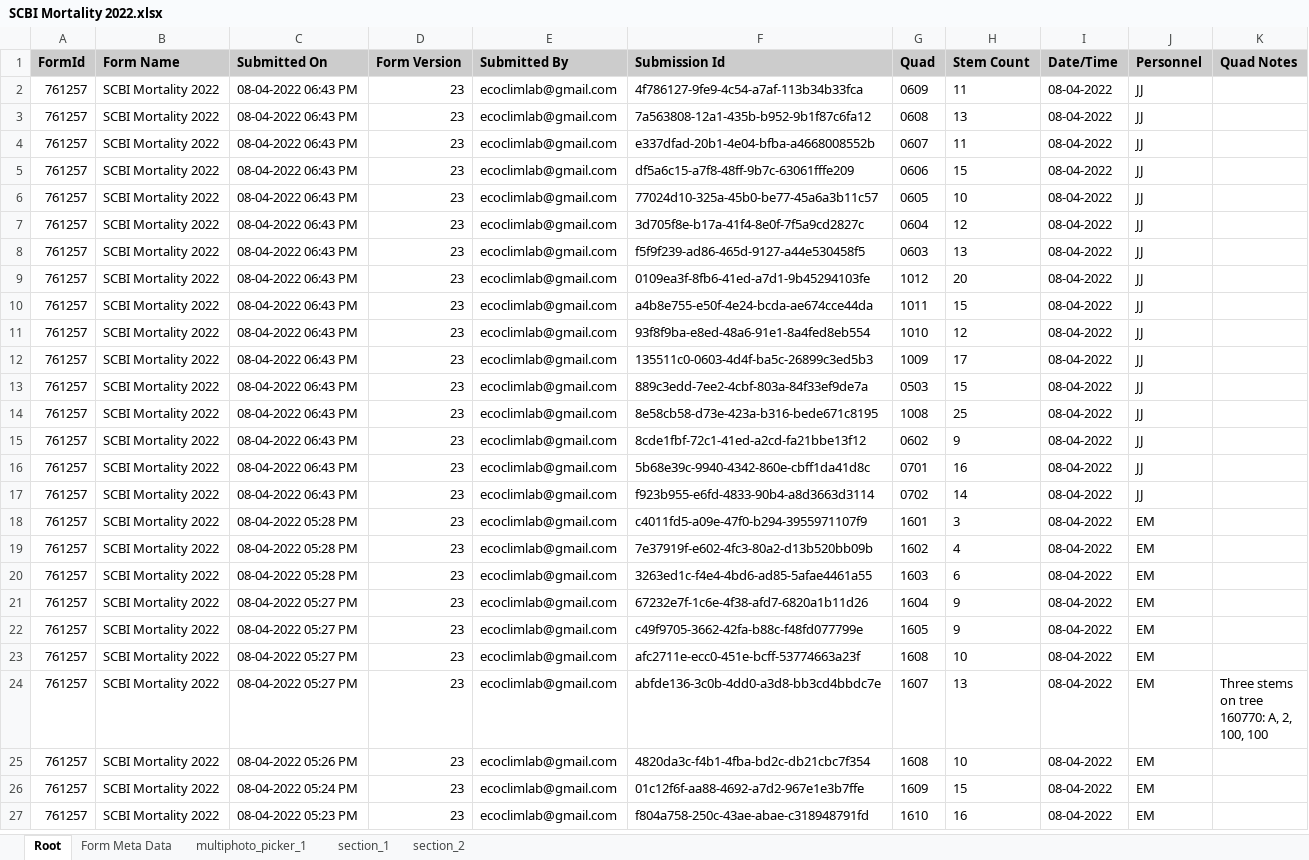
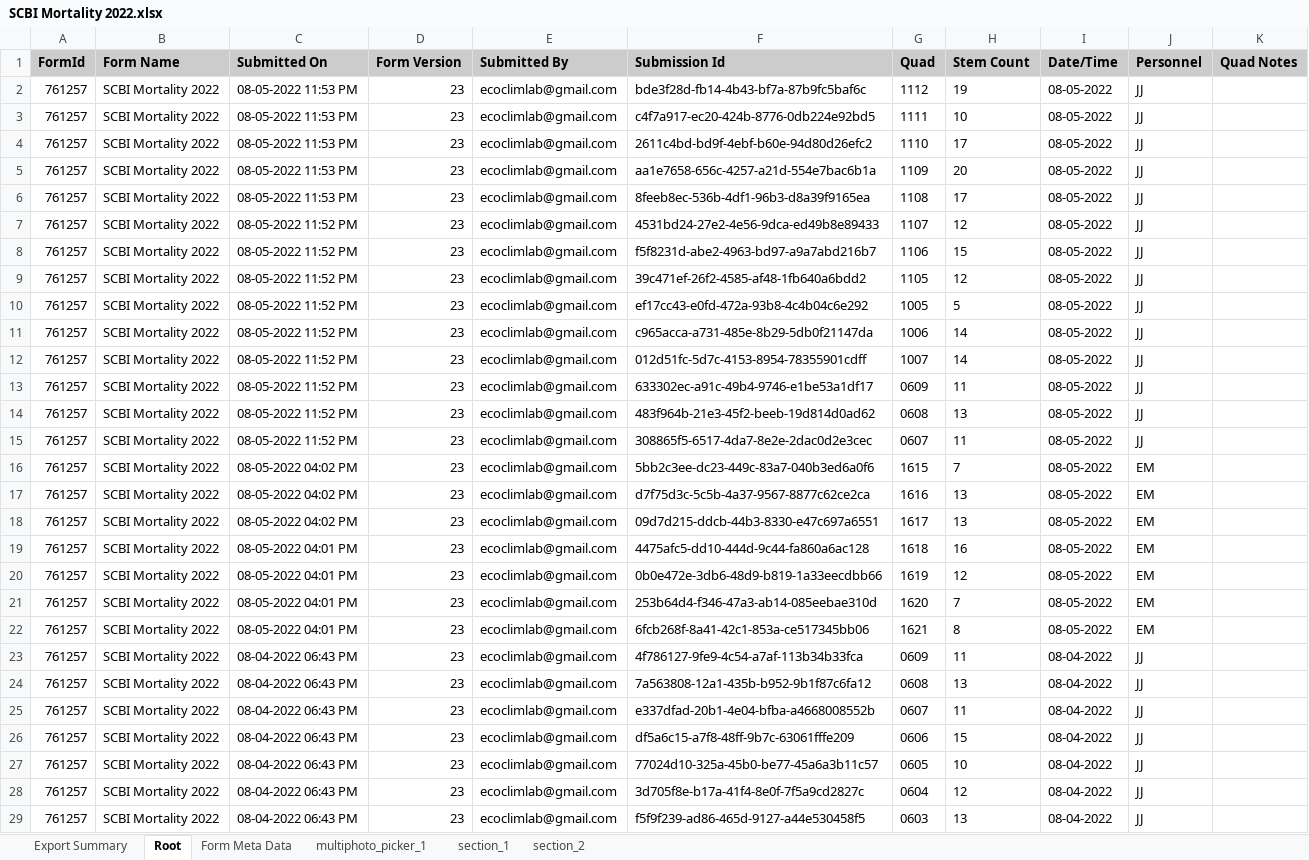
Before and after one commit to SCBI-ForestGEO/SCBImortality, an Excel workbook: raw_data/FFF_excel/SCBI Mortality 2022.xlsx, sheet Root, drawn as a sheet; only a part is shown; the shorter side is filled out with more unchanged rows; values as stored, in another font and other column widths than the file's, no borders; the diff names each change by its address in the sheet, - before the commit and + after, or states it on an @@ line.

```diff
--- a/raw_data/FFF_excel/SCBI Mortality 2022.xlsx (sheet Root)
+++ b/raw_data/FFF_excel/SCBI Mortality 2022.xlsx (sheet Root)
+sheet tab: Export Summary
+row 2: 761257 | SCBI Mortality 2022 | 08-05-2022 11:53 PM | 23 | ecoclimlab@gmail.com | bde3f28d-fb14-4b43-bf7a-87b9fc5baf6c | 1112 | 19 | 08-05-2022 | JJ
+row 3: 761257 | SCBI Mortality 2022 | 08-05-2022 11:53 PM | 23 | ecoclimlab@gmail.com | c4f7a917-ec20-424b-8776-0db224e92bd5 | 1111 | 10 | 08-05-2022 | JJ
+row 4: 761257 | SCBI Mortality 2022 | 08-05-2022 11:53 PM | 23 | ecoclimlab@gmail.com | 2611c4bd-bd9f-4ebf-b60e-94d80d26efc2 | 1110 | 17 | 08-05-2022 | JJ
+row 5: 761257 | SCBI Mortality 2022 | 08-05-2022 11:53 PM | 23 | ecoclimlab@gmail.com | aa1e7658-656c-4257-a21d-554e7bac6b1a | 1109 | 20 | 08-05-2022 | JJ
+row 6: 761257 | SCBI Mortality 2022 | 08-05-2022 11:53 PM | 23 | ecoclimlab@gmail.com | 8feeb8ec-536b-4df1-96b3-d8a39f9165ea | 1108 | 17 | 08-05-2022 | JJ
+row 7: 761257 | SCBI Mortality 2022 | 08-05-2022 11:52 PM | 23 | ecoclimlab@gmail.com | 4531bd24-27e2-4e56-9dca-ed49b8e89433 | 1107 | 12 | 08-05-2022 | JJ
+row 8: 761257 | SCBI Mortality 2022 | 08-05-2022 11:52 PM | 23 | ecoclimlab@gmail.com | f5f8231d-abe2-4963-bd97-a9a7abd216b7 | 1106 | 15 | 08-05-2022 | JJ
+row 9: 761257 | SCBI Mortality 2022 | 08-05-2022 11:52 PM | 23 | ecoclimlab@gmail.com | 39c471ef-26f2-4585-af48-1fb640a6bdd2 | 1105 | 12 | 08-05-2022 | JJ
+row 10: 761257 | SCBI Mortality 2022 | 08-05-2022 11:52 PM | 23 | ecoclimlab@gmail.com | ef17cc43-e0fd-472a-93b8-4c4b04c6e292 | 1005 | 5 | 08-05-2022 | JJ
+row 11: 761257 | SCBI Mortality 2022 | 08-05-2022 11:52 PM | 23 | ecoclimlab@gmail.com | c965acca-a731-485e-8b29-5db0f21147da | 1006 | 14 | 08-05-2022 | JJ
+row 12: 761257 | SCBI Mortality 2022 | 08-05-2022 11:52 PM | 23 | ecoclimlab@gmail.com | 012d51fc-5d7c-4153-8954-78355901cdff | 1007 | 14 | 08-05-2022 | JJ
+row 13: 761257 | SCBI Mortality 2022 | 08-05-2022 11:52 PM | 23 | ecoclimlab@gmail.com | 633302ec-a91c-49b4-9746-e1be53a1df17 | 0609 | 11 | 08-05-2022 | JJ
+row 14: 761257 | SCBI Mortality 2022 | 08-05-2022 11:52 PM | 23 | ecoclimlab@gmail.com | 483f964b-21e3-45f2-beeb-19d814d0ad62 | 0608 | 13 | 08-05-2022 | JJ
+row 15: 761257 | SCBI Mortality 2022 | 08-05-2022 11:52 PM | 23 | ecoclimlab@gmail.com | 308865f5-6517-4da7-8e2e-2dac0d2e3cec | 0607 | 11 | 08-05-2022 | JJ
+row 16: 761257 | SCBI Mortality 2022 | 08-05-2022 04:02 PM | 23 | ecoclimlab@gmail.com | 5bb2c3ee-dc23-449c-83a7-040b3ed6a0f6 | 1615 | 7 | 08-05-2022 | EM
+row 17: 761257 | SCBI Mortality 2022 | 08-05-2022 04:02 PM | 23 | ecoclimlab@gmail.com | d7f75d3c-5c5b-4a37-9567-8877c62ce2ca | 1616 | 13 | 08-05-2022 | EM
+row 18: 761257 | SCBI Mortality 2022 | 08-05-2022 04:02 PM | 23 | ecoclimlab@gmail.com | 09d7d215-ddcb-44b3-8330-e47c697a6551 | 1617 | 13 | 08-05-2022 | EM
+row 19: 761257 | SCBI Mortality 2022 | 08-05-2022 04:01 PM | 23 | ecoclimlab@gmail.com | 4475afc5-dd10-444d-9c44-fa860a6ac128 | 1618 | 16 | 08-05-2022 | EM
+row 20: 761257 | SCBI Mortality 2022 | 08-05-2022 04:01 PM | 23 | ecoclimlab@gmail.com | 0b0e472e-3db6-48d9-b819-1a33eecdbb66 | 1619 | 12 | 08-05-2022 | EM
+row 21: 761257 | SCBI Mortality 2022 | 08-05-2022 04:01 PM | 23 | ecoclimlab@gmail.com | 253b64d4-f346-47a3-ab14-085eebae310d | 1620 | 7 | 08-05-2022 | EM
+row 22: 761257 | SCBI Mortality 2022 | 08-05-2022 04:01 PM | 23 | ecoclimlab@gmail.com | 6fcb268f-8a41-42c1-853a-ce517345bb06 | 1621 | 8 | 08-05-2022 | EM
```
Also changed, not shown: sheet section_1, sheet section_2, sheet multiphoto_picker_1, sheet Form Meta Data.
